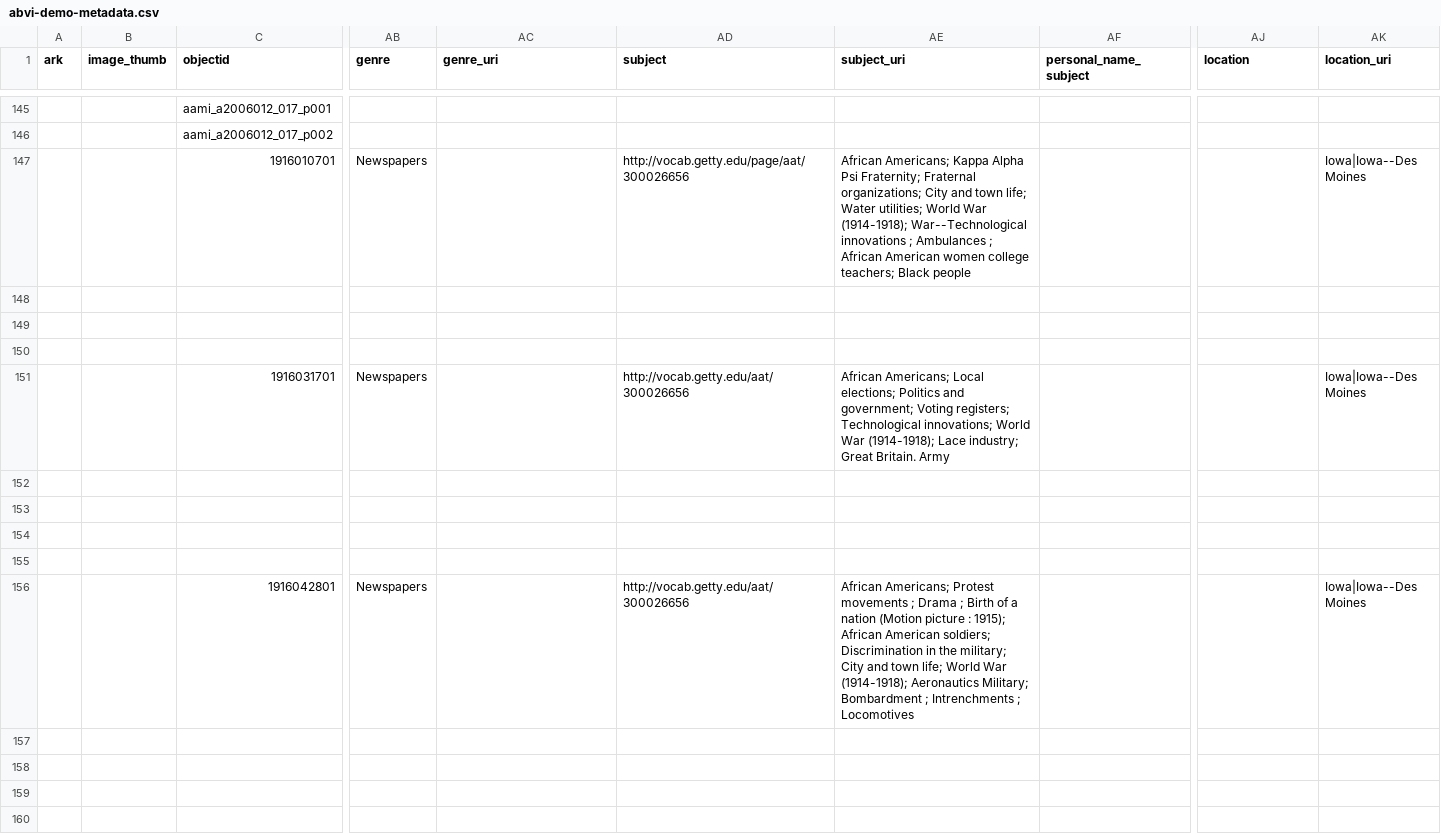
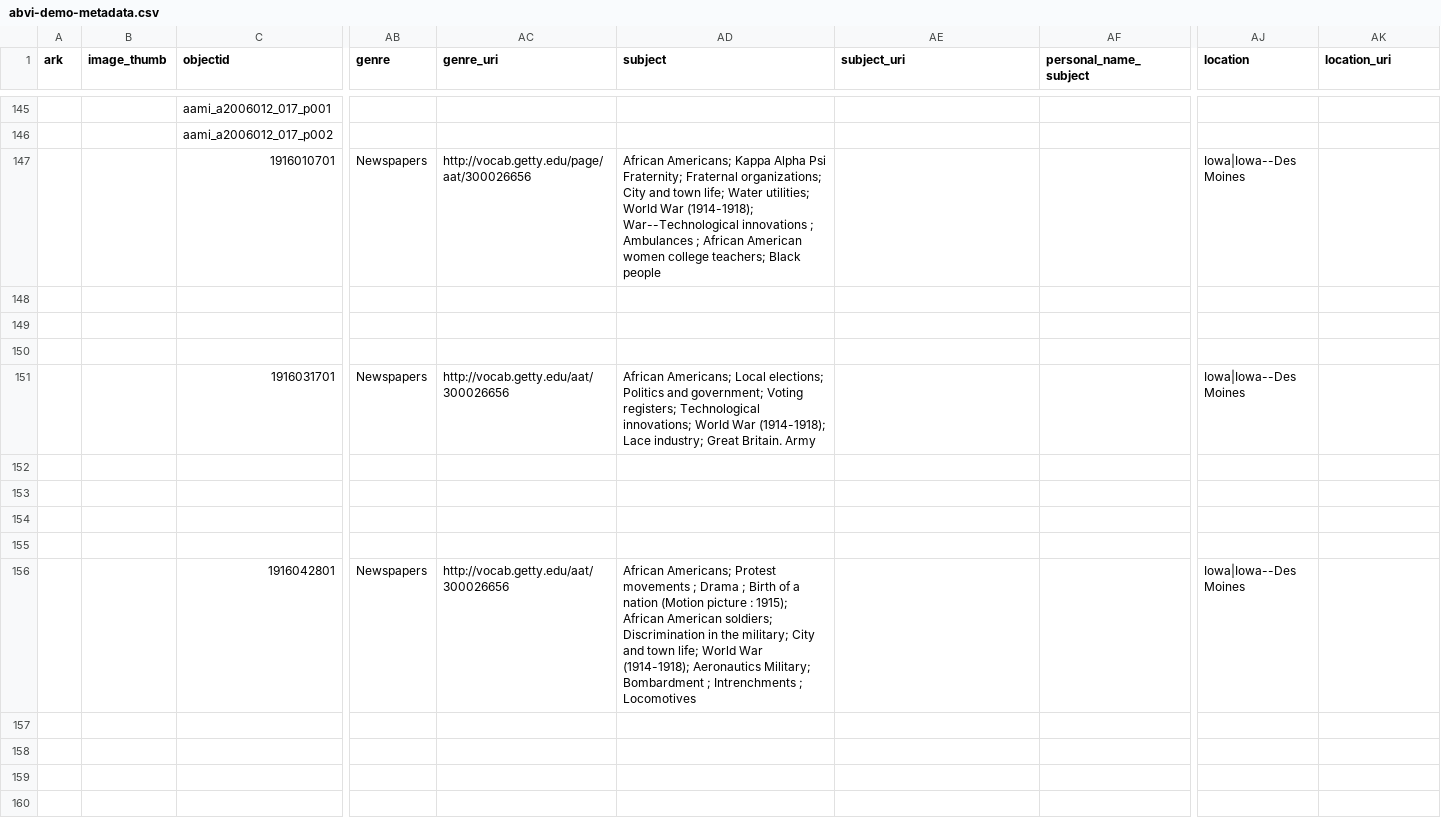
Before and after one commit to clir-abvi-portal/clir-abvi-portal, a CSV file: _data/abvi-demo-metadata.csv, drawn as a sheet; only a part is shown, gaps mark what is left out; the diff covers the shown part only; the diff names each change by its address in the sheet, - before the commit and + after, or states it on an @@ line.

Commit message:
Metadata

```diff
--- a/_data/abvi-demo-metadata.csv
+++ b/_data/abvi-demo-metadata.csv
-AC147 (genre_uri): (empty)
+AC147 (genre_uri): http://vocab.getty.edu/page/aat/300026656
-AD147 (subject): http://vocab.getty.edu/page/aat/300026656
+AD147 (subject): African Americans; Kappa Alpha Psi Fraternity; Fraternal organizations; City and town life; Water utilities; World War (1914-1918); War--Technological innovations ; Ambulances ; African American women college teachers; Black people
-AE147 (subject_uri): African Americans; Kappa Alpha Psi Fraternity; Fraternal organizations; City and town life; Water utilities; World War (1914-1918); War--Technological innovations ; Ambulances ; African American women college teachers; Black people
+AE147 (subject_uri): (empty)
-AJ147 (location): (empty)
+AJ147 (location): Iowa|Iowa--Des Moines
-AK147 (location_uri): Iowa|Iowa--Des Moines
+AK147 (location_uri): (empty)
-AC151 (genre_uri): (empty)
+AC151 (genre_uri): http://vocab.getty.edu/aat/300026656
-AD151 (subject): http://vocab.getty.edu/aat/300026656
+AD151 (subject): African Americans; Local elections; Politics and government; Voting registers; Technological innovations; World War (1914-1918); Lace industry; Great Britain. Army
-AE151 (subject_uri): African Americans; Local elections; Politics and government; Voting registers; Technological innovations; World War (1914-1918); Lace industry; Great Britain. Army
+AE151 (subject_uri): (empty)
-AJ151 (location): (empty)
+AJ151 (location): Iowa|Iowa--Des Moines
-AK151 (location_uri): Iowa|Iowa--Des Moines
+AK151 (location_uri): (empty)
-AC156 (genre_uri): (empty)
+AC156 (genre_uri): http://vocab.getty.edu/aat/300026656
-AD156 (subject): http://vocab.getty.edu/aat/300026656
+AD156 (subject): African Americans; Protest movements ; Drama ; Birth of a nation (Motion picture : 1915); African American soldiers; Discrimination in the military; City and town life; World War (1914-1918); Aeronautics Military; Bombardment ; Intrenchments ; Locomotives
-AE156 (subject_uri): African Americans; Protest movements ; Drama ; Birth of a nation (Motion picture : 1915); African American soldiers; Discrimination in the military; City and town life; World War (1914-1918); Aeronautics Military; Bombardment ; Intrenchments ; Locomotives
+AE156 (subject_uri): (empty)
-AJ156 (location): (empty)
+AJ156 (location): Iowa|Iowa--Des Moines
-AK156 (location_uri): Iowa|Iowa--Des Moines
+AK156 (location_uri): (empty)
```
Also changed, not shown: 65 edited cells elsewhere in this file, 7 other files.
